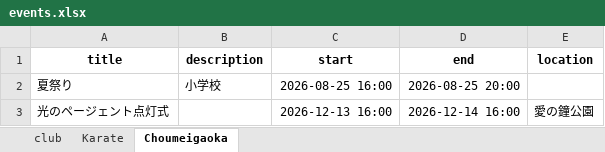
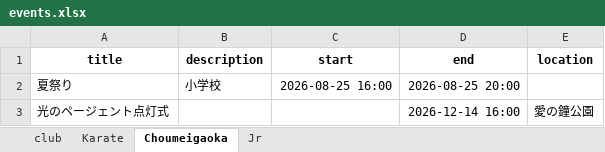
Before and after one commit to gakus-house/ics, an Excel workbook: events.xlsx, sheet Choumeigaoka, drawn as a sheet; values as stored, in another font and other column widths than the file's, no borders; charts and pictures not drawn; the diff names each change by its address in the sheet, - before the commit and + after, or states it on an @@ line.

```diff
--- a/events.xlsx (sheet Choumeigaoka)
+++ b/events.xlsx (sheet Choumeigaoka)
+sheet tab: Jr
-C3 (start): 2026-12-13 16:00
+C3 (start): (empty)
```
Also changed, not shown: charts or pictures.
